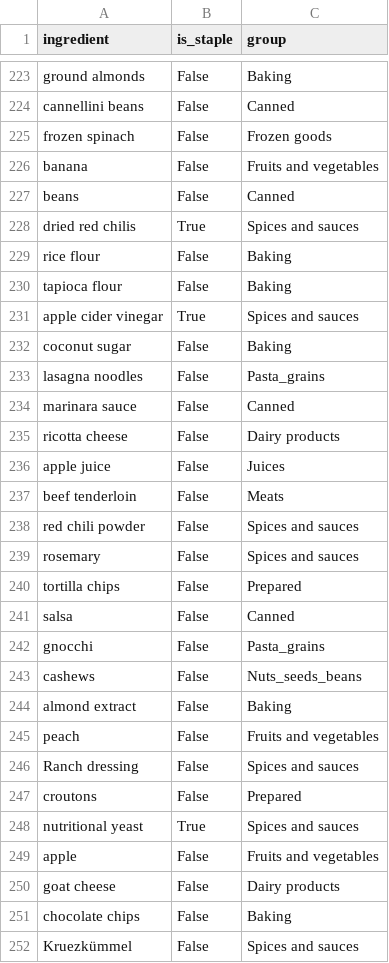
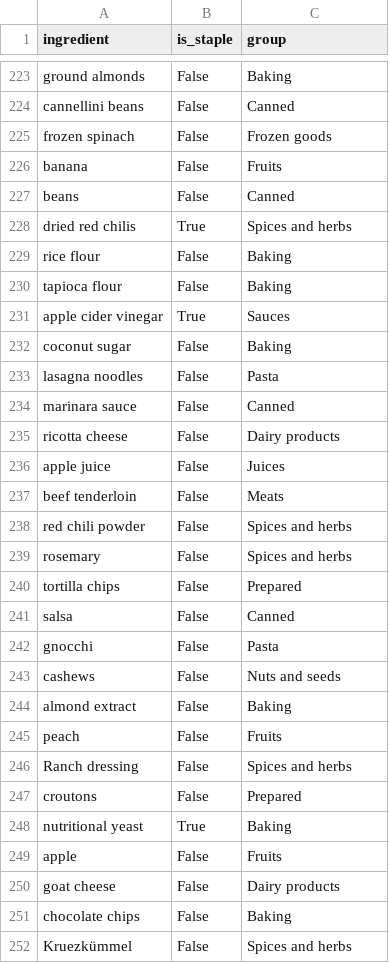
Before and after one commit to ArBridgeman/aurorianclouds, a CSV file: sous_chef/nutrition_data/master_ingredient_list.csv, drawn as a sheet; only a part is shown, gaps mark what is left out; the diff covers the shown part only.

Commit message:
CODE-46: Rework and alignment of grocery food groups and adjustment of related code.

```diff
--- a/sous_chef/nutrition_data/master_ingredient_list.csv
+++ b/sous_chef/nutrition_data/master_ingredient_list.csv
@@ -225,10 +225,10 @@ cannellini beans,False,Canned
 frozen spinach,False,Frozen goods
-banana,False,Fruits and vegetables
+banana,False,Fruits
 beans,False,Canned
-dried red chilis,True,Spices and sauces
+dried red chilis,True,Spices and herbs
 rice flour,False,Baking
 tapioca flour,False,Baking
-apple cider vinegar,True,Spices and sauces
+apple cider vinegar,True,Sauces
 coconut sugar,False,Baking
-lasagna noodles,False,Pasta_grains
+lasagna noodles,False,Pasta
 marinara sauce,False,Canned
@@ -237,16 +237,16 @@ apple juice,False,Juices
 beef tenderloin,False,Meats
-red chili powder,False,Spices and sauces
-rosemary,False,Spices and sauces
+red chili powder,False,Spices and herbs
+rosemary,False,Spices and herbs
 tortilla chips,False,Prepared
 salsa,False,Canned
-gnocchi,False,Pasta_grains
-cashews,False,Nuts_seeds_beans
+gnocchi,False,Pasta
+cashews,False,Nuts and seeds
 almond extract,False,Baking
-peach,False,Fruits and vegetables
-Ranch dressing,False,Spices and sauces
+peach,False,Fruits
+Ranch dressing,False,Spices and herbs
 croutons,False,Prepared
-nutritional yeast,True,Spices and sauces
-apple,False,Fruits and vegetables
+nutritional yeast,True,Baking
+apple,False,Fruits
 goat cheese,False,Dairy products
 chocolate chips,False,Baking
-Kruezkümmel,False,Spices and sauces
+Kruezkümmel,False,Spices and herbs
```
Also changed, not shown: 151 edited cells elsewhere in this file, 3 other files.
